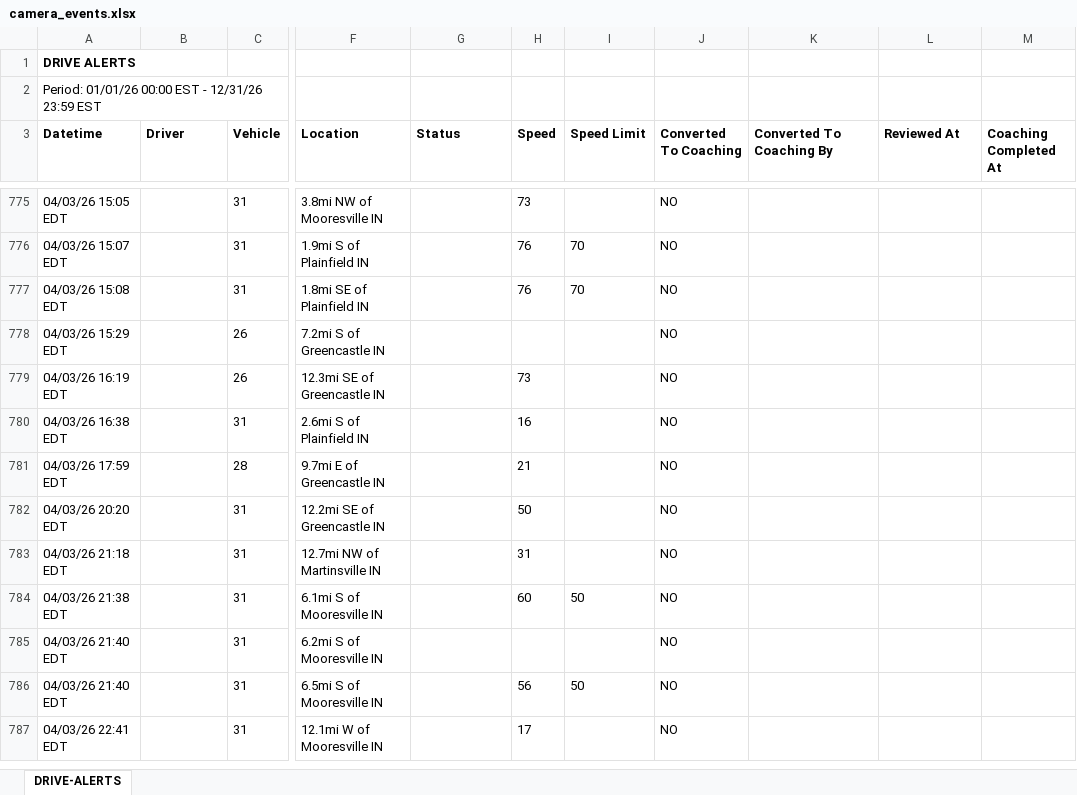
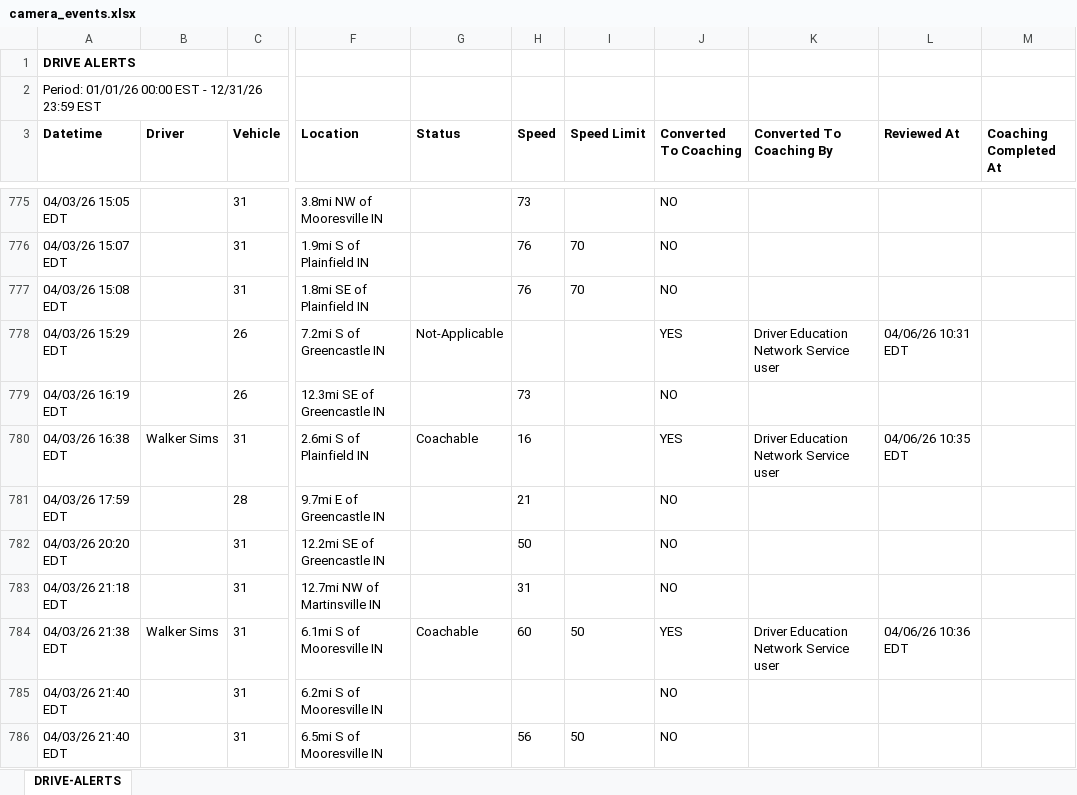
Before and after one commit to jmullins-DEN/Curtis-Garage-Wrecker-Service, an Excel workbook: camera_events.xlsx, sheet DRIVE-ALERTS, drawn as a sheet; only a part is shown, gaps mark what is left out; the shorter side is filled out with more unchanged rows; values as stored, in another font and other column widths than the file's, no borders; the diff covers the shown part only; the diff names each change by its address in the sheet, - before the commit and + after, or states it on an @@ line.

```diff
--- a/camera_events.xlsx (sheet DRIVE-ALERTS)
+++ b/camera_events.xlsx (sheet DRIVE-ALERTS)
-G778 (Status): (empty)
+G778 (Status): Not-Applicable
-J778 (Converted To Coaching): NO
+J778 (Converted To Coaching): YES
-K778 (Converted To Coaching By): (empty)
+K778 (Converted To Coaching By): Driver Education Network Service user
-L778 (Reviewed At): (empty)
+L778 (Reviewed At): 04/06/26 10:31 EDT
-B780 (Driver): (empty)
+B780 (Driver): Walker Sims
-G780 (Status): (empty)
+G780 (Status): Coachable
-J780 (Converted To Coaching): NO
+J780 (Converted To Coaching): YES
-K780 (Converted To Coaching By): (empty)
+K780 (Converted To Coaching By): Driver Education Network Service user
-L780 (Reviewed At): (empty)
+L780 (Reviewed At): 04/06/26 10:35 EDT
-B784 (Driver): (empty)
+B784 (Driver): Walker Sims
-G784 (Status): (empty)
+G784 (Status): Coachable
-J784 (Converted To Coaching): NO
+J784 (Converted To Coaching): YES
-K784 (Converted To Coaching By): (empty)
+K784 (Converted To Coaching By): Driver Education Network Service user
-L784 (Reviewed At): (empty)
+L784 (Reviewed At): 04/06/26 10:36 EDT
```
Also changed, not shown: 71 added rows and 38 edited cells elsewhere in this sheet, training.xlsx.
